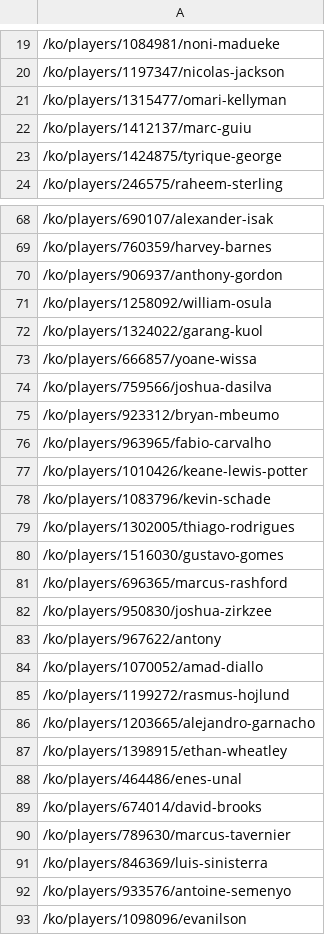
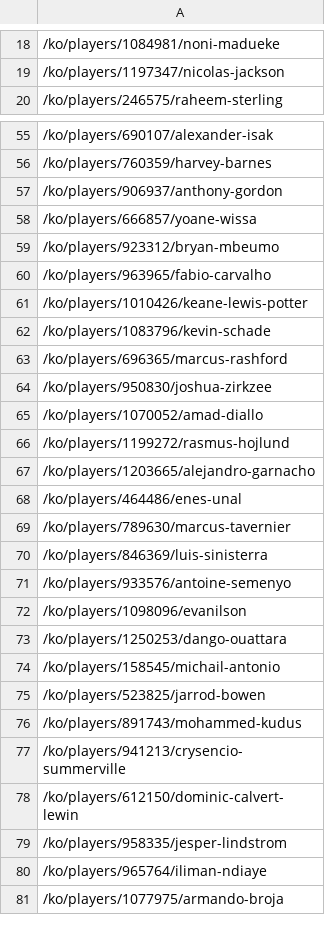
Before and after one commit to jinyong1837/Data_Mining, a CSV file: url/fw_url.csv, drawn as a sheet; only a part is shown, gaps mark what is left out; the shorter side is filled out with more unchanged rows; the diff covers the shown part only; the diff names each change by its address in the sheet, - before the commit and + after, or states it on an @@ line.

```diff
--- a/url/fw_url.csv
+++ b/url/fw_url.csv
-row 21: /ko/players/1315477/omari-kellyman
-row 22: /ko/players/1412137/marc-guiu
-row 23: /ko/players/1424875/tyrique-george
-row 71: /ko/players/1258092/william-osula
-row 72: /ko/players/1324022/garang-kuol
-row 74: /ko/players/759566/joshua-dasilva
-row 79: /ko/players/1302005/thiago-rodrigues
-row 80: /ko/players/1516030/gustavo-gomes
-row 83: /ko/players/967622/antony
-row 87: /ko/players/1398915/ethan-wheatley
-row 89: /ko/players/674014/david-brooks
```
Also changed, not shown: 22 removed rows elsewhere in this file, url/df_url.csv, url/gk_url.csv, 1 other file.
